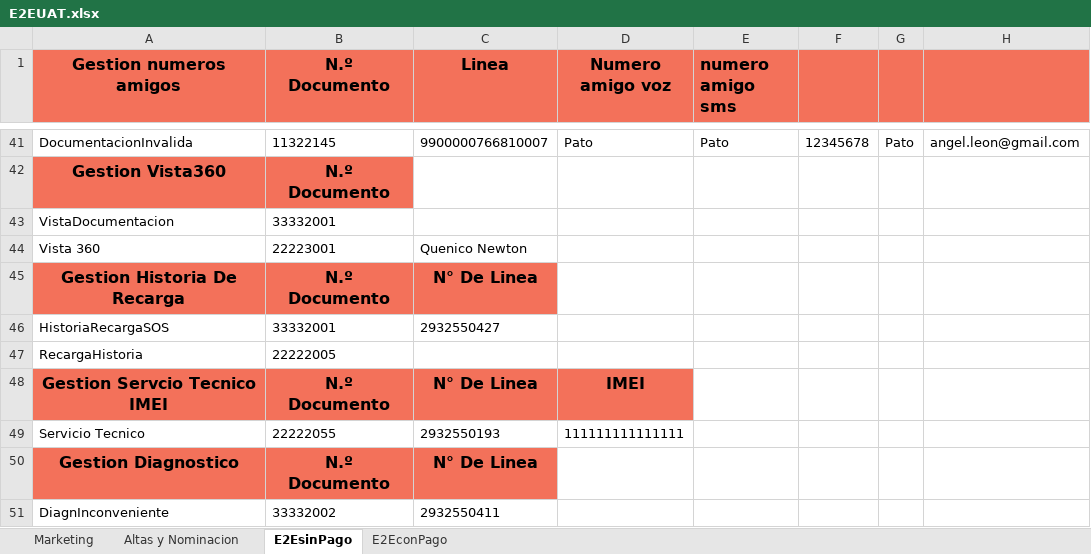
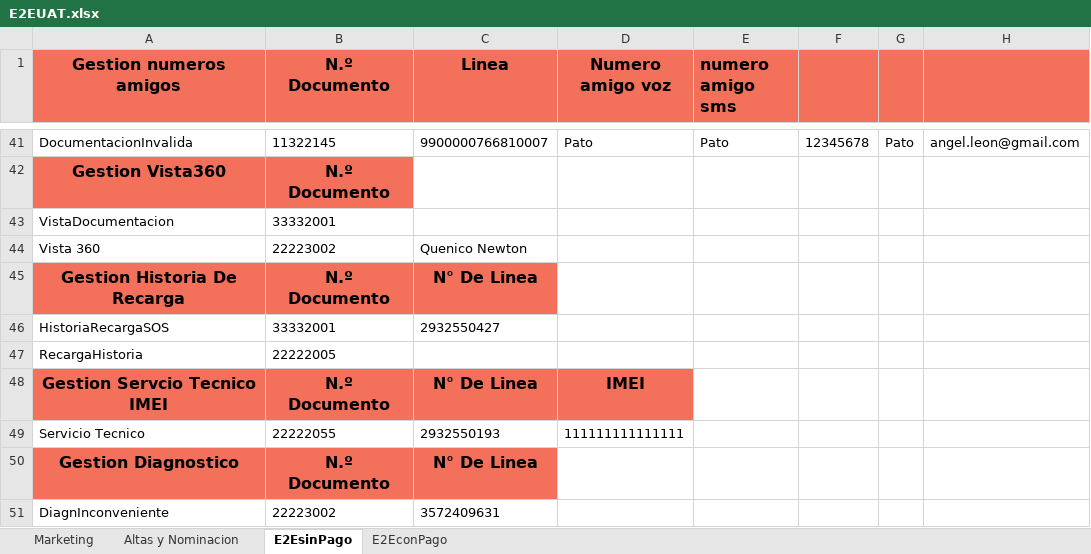
Before and after one commit to FlorangelRC/TelecomProyectoFAN, an Excel workbook: E2EUAT.xlsx, sheet E2EsinPago, drawn as a sheet; only a part is shown, gaps mark what is left out; values as stored, in another font and other column widths than the file's, no borders; the diff names each change by its address in the sheet, - before the commit and + after, or states it on an @@ line.

```diff
--- a/E2EUAT.xlsx (sheet E2EsinPago)
+++ b/E2EUAT.xlsx (sheet E2EsinPago)
-B44 (N.º Documento): 22223001
+B44 (N.º Documento): 22223002
-B51 (N.º Documento): 33332002
+B51 (N.º Documento): 22223002
-C51 (Linea): 2932550411
+C51 (Linea): 3572409631
```
Also changed, not shown: sheet E2EconPago, 3 other files.
